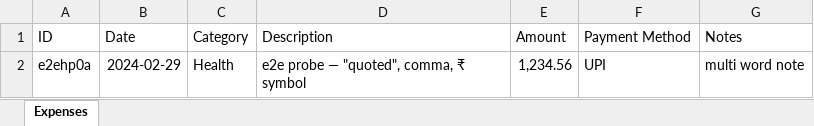
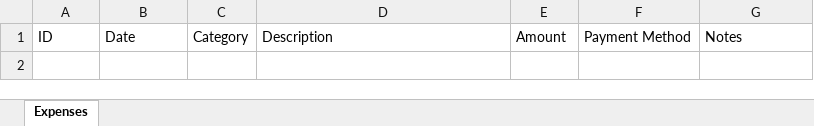
Before and after one commit to Asif-Nice/poc-track-expenses, an Excel workbook: data/expenses.xlsx, sheet Expenses, drawn as a sheet; values as stored, in another font and other column widths than the file's, no borders; the diff names each change by its address in the sheet, - before the commit and + after, or states it on an @@ line.

Commit message:
Delete e2e probe row

```diff
--- a/data/expenses.xlsx (sheet Expenses)
+++ b/data/expenses.xlsx (sheet Expenses)
-row 2: e2ehp0a | 2024-02-29 | Health | e2e probe — "quoted", comma, ₹ symbol | 1,234.56 | UPI | multi word note
```
